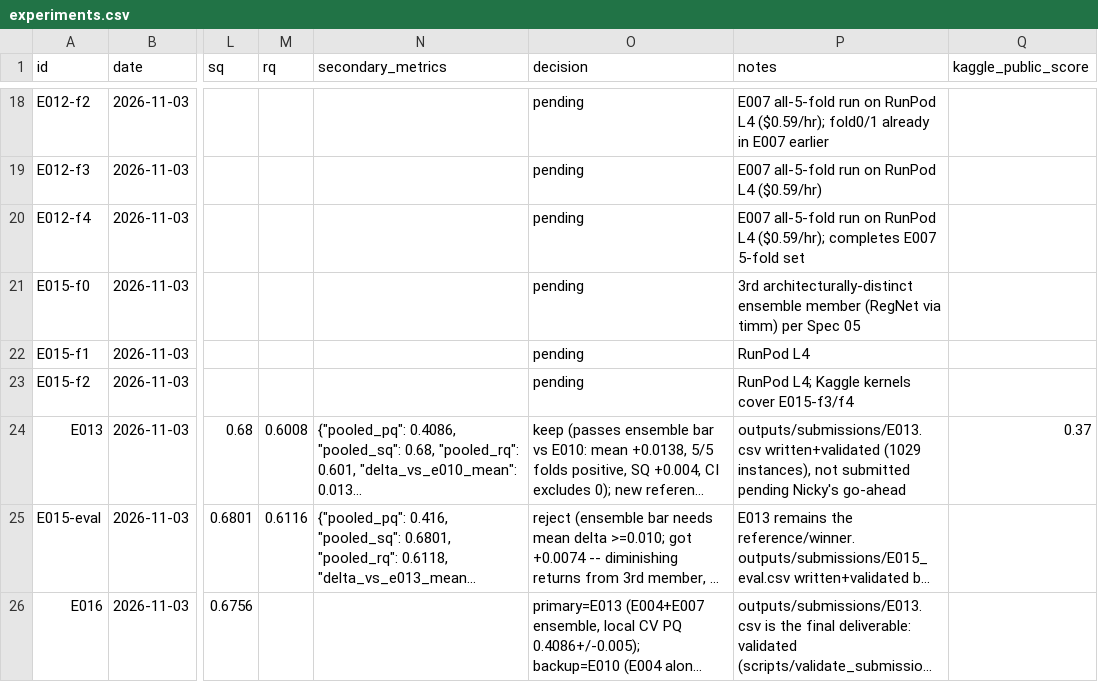
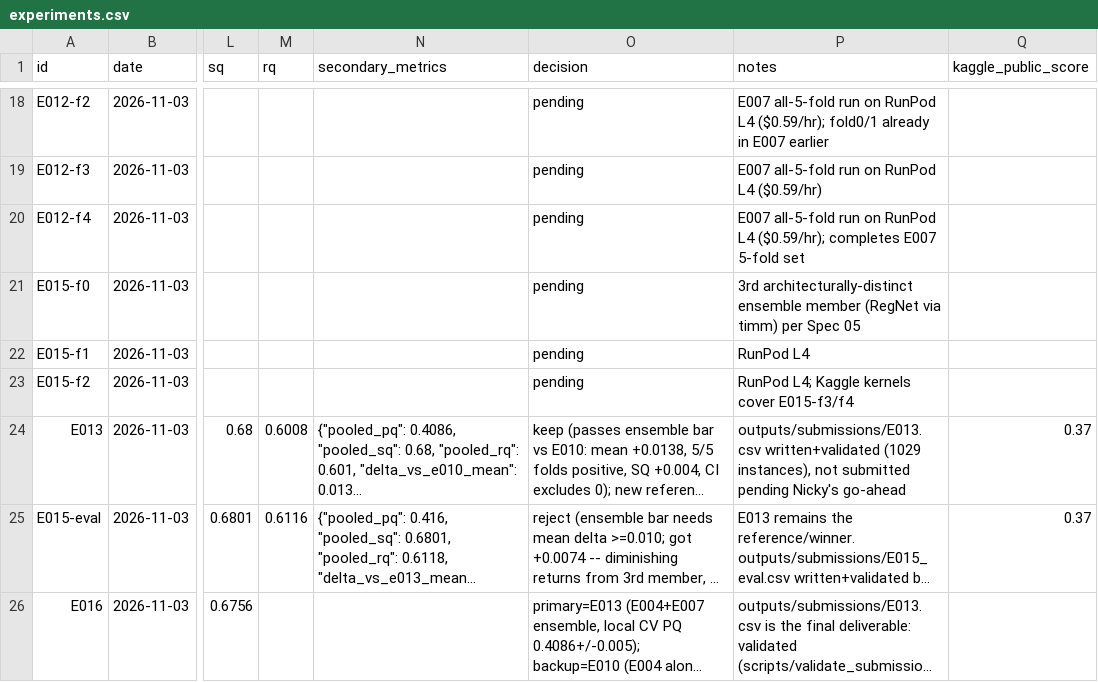
Before and after one commit to nicky5851/solar-k, a CSV file: experiments.csv, drawn as a sheet; only a part is shown, gaps mark what is left out; long unchanged cells end in …; the diff names each change by its address in the sheet, - before the commit and + after, or states it on an @@ line.

```diff
--- a/experiments.csv
+++ b/experiments.csv
-Q25 (kaggle_public_score): (empty)
+Q25 (kaggle_public_score): 0.37
```
